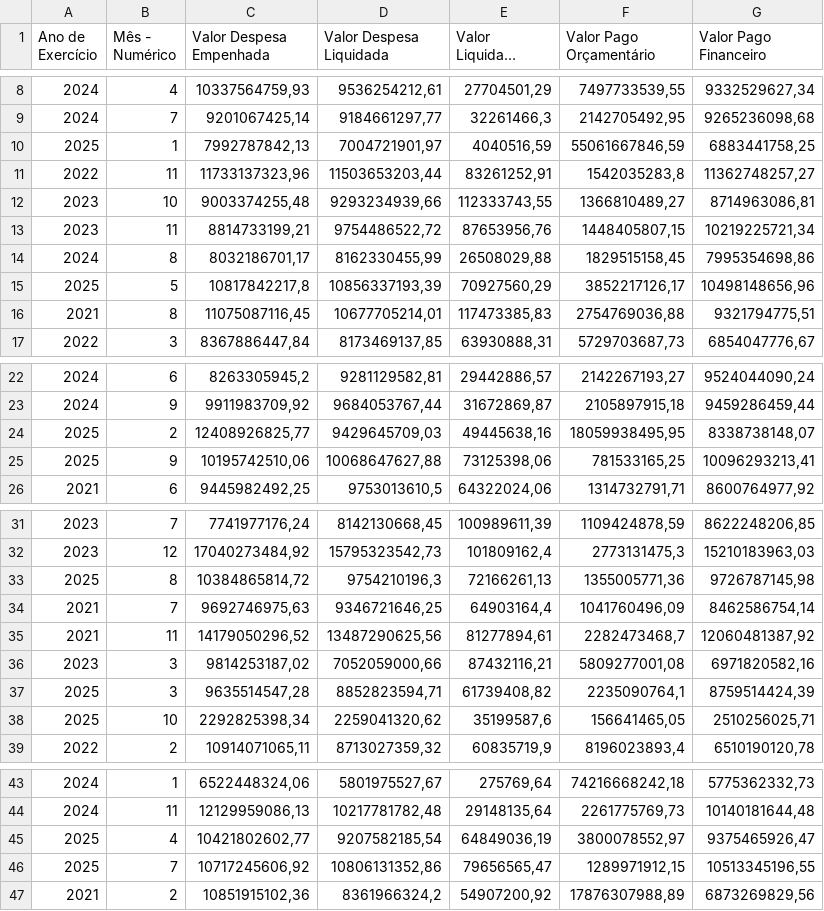
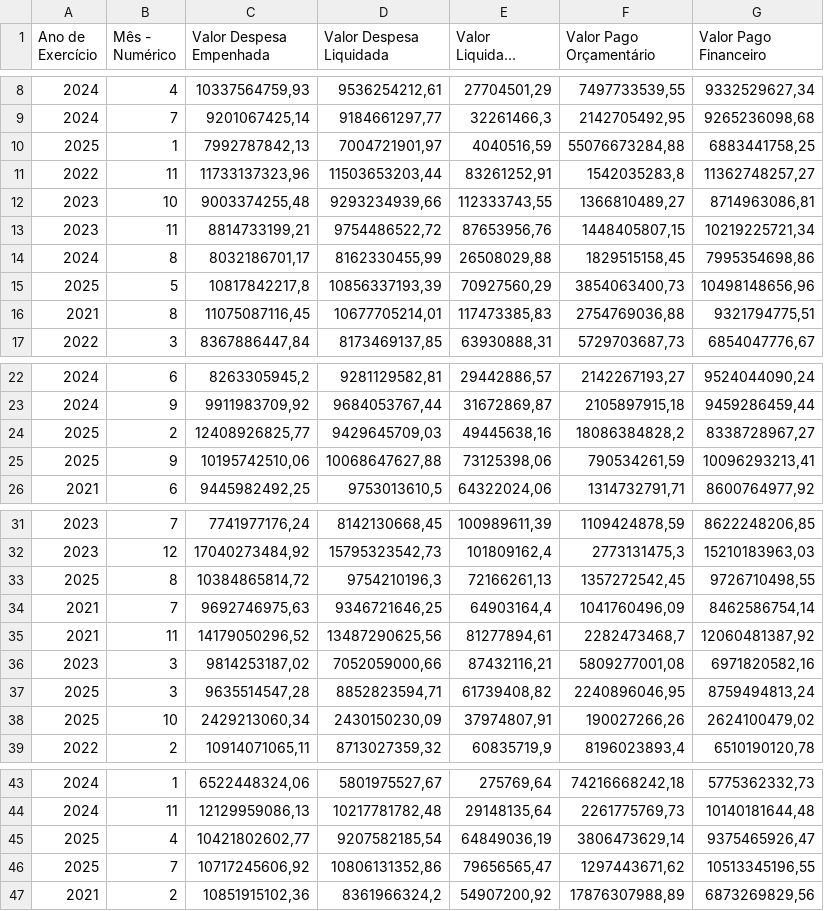
Before and after one commit to splor-mg/dados-totais-armazem-siafi, a CSV file: data-raw/totais_siafi_execucao_current.csv, drawn as a sheet; only a part is shown, gaps mark what is left out; long unchanged cells end in …; the diff covers the shown part only.

```diff
--- a/data-raw/totais_siafi_execucao_current.csv
+++ b/data-raw/totais_siafi_execucao_current.csv
@@ -9,3 +9,3 @@
 "2024","7","9201067425,14","9184661297,77","32261466,3","2142705492,95","9265236098,68"
-"2025","1","7992787842,13","7004721901,97","4040516,59","55061667846,59","6883441758,25"
+"2025","1","7992787842,13","7004721901,97","4040516,59","55076673284,88","6883441758,25"
 "2022","11","11733137323,96","11503653203,44","83261252,91","1542035283,8","11362748257,27"
@@ -14,3 +14,3 @@
 "2024","8","8032186701,17","8162330455,99","26508029,88","1829515158,45","7995354698,86"
-"2025","5","10817842217,8","10856337193,39","70927560,29","3852217126,17","10498148656,96"
+"2025","5","10817842217,8","10856337193,39","70927560,29","3854063400,73","10498148656,96"
 "2021","8","11075087116,45","10677705214,01","117473385,83","2754769036,88","9321794775,51"
@@ -23,4 +23,4 @@
 "2024","9","9911983709,92","9684053767,44","31672869,87","2105897915,18","9459286459,44"
-"2025","2","12408926825,77","9429645709,03","49445638,16","18059938495,95","8338738148,07"
-"2025","9","10195742510,06","10068647627,88","73125398,06","781533165,25","10096293213,41"
+"2025","2","12408926825,77","9429645709,03","49445638,16","18086384828,2","8338728967,27"
+"2025","9","10195742510,06","10068647627,88","73125398,06","790534261,59","10096293213,41"
 "2021","6","9445982492,25","9753013610,5","64322024,06","1314732791,71","8600764977,92"
@@ -32,3 +32,3 @@
 "2023","12","17040273484,92","15795323542,73","101809162,4","2773131475,3","15210183963,03"
-"2025","8","10384865814,72","9754210196,3","72166261,13","1355005771,36","9726787145,98"
+"2025","8","10384865814,72","9754210196,3","72166261,13","1357272542,45","9726710498,55"
 "2021","7","9692746975,63","9346721646,25","64903164,4","1041760496,09","8462586754,14"
@@ -36,4 +36,4 @@
 "2023","3","9814253187,02","7052059000,66","87432116,21","5809277001,08","6971820582,16"
-"2025","3","9635514547,28","8852823594,71","61739408,82","2235090764,1","8759514424,39"
-"2025","10","2292825398,34","2259041320,62","35199587,6","156641465,05","2510256025,71"
+"2025","3","9635514547,28","8852823594,71","61739408,82","2240896046,95","8759494813,24"
+"2025","10","2429213060,34","2430150230,09","37974807,91","190027266,26","2624100479,02"
 "2022","2","10914071065,11","8713027359,32","60835719,9","8196023893,4","6510190120,78"
@@ -44,4 +44,4 @@
 "2024","11","12129959086,13","10217781782,48","29148135,64","2261775769,73","10140181644,48"
-"2025","4","10421802602,77","9207582185,54","64849036,19","3800078552,97","9375465926,47"
-"2025","7","10717245606,92","10806131352,86","79656565,47","1289971912,15","10513345196,55"
+"2025","4","10421802602,77","9207582185,54","64849036,19","3806473629,14","9375465926,47"
+"2025","7","10717245606,92","10806131352,86","79656565,47","1297443671,62","10513345196,55"
 "2021","2","10851915102,36","8361966324,2","54907200,92","17876307988,89","6873269829,56"
```
Also changed, not shown: 1 edited cell elsewhere in this file, data-raw/totais_siafi_execucao_cota_current.csv, data-raw/totais_siafi_restos_pagar.csv, 5 other files.
